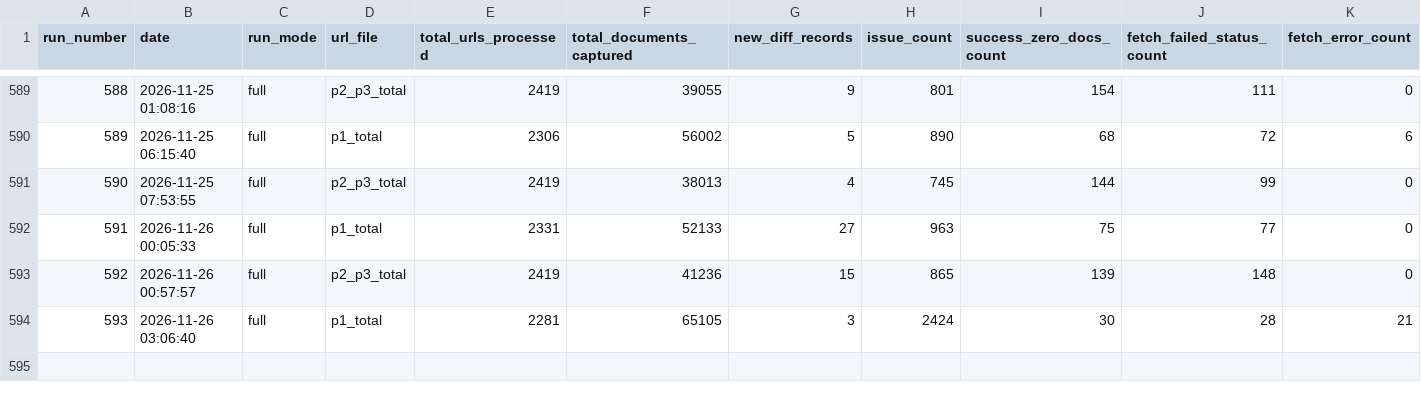
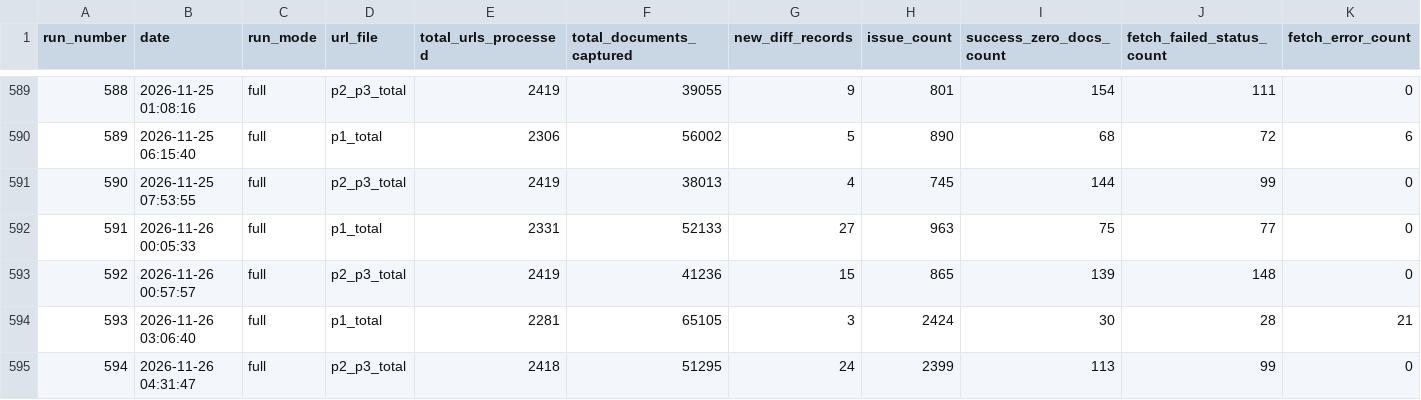
Before and after one commit to Shyamlseg/Documentmonitor1, a CSV file: run_summary_master.csv, drawn as a sheet; only a part is shown, gaps mark what is left out; rows hold the shown columns only; the diff names each change by its address in the sheet, - before the commit and + after, or states it on an @@ line.

```diff
--- a/run_summary_master.csv
+++ b/run_summary_master.csv
+row 595: 594 | 2026-11-26 04:31:47 | full | p2_p3_total | 2418 | 51295 | 24 | 2399 | 113 | 99 | 0
```
Also changed, not shown: chunk_status/p2_p3_chunk_status.csv, diff.csv, 6 other files.
